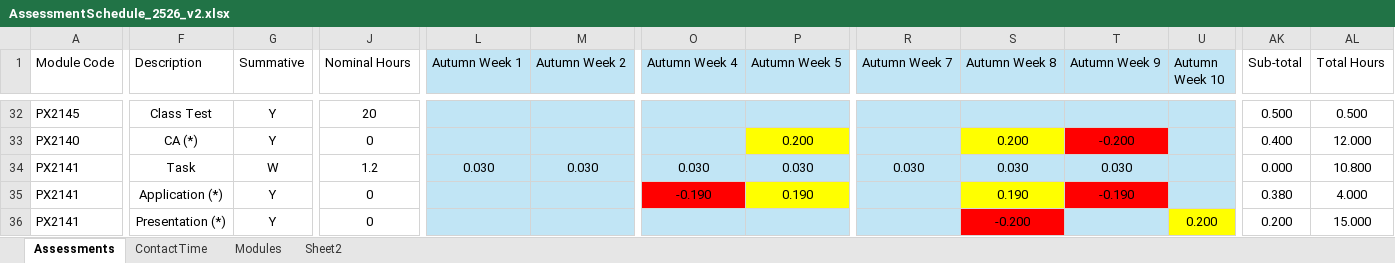
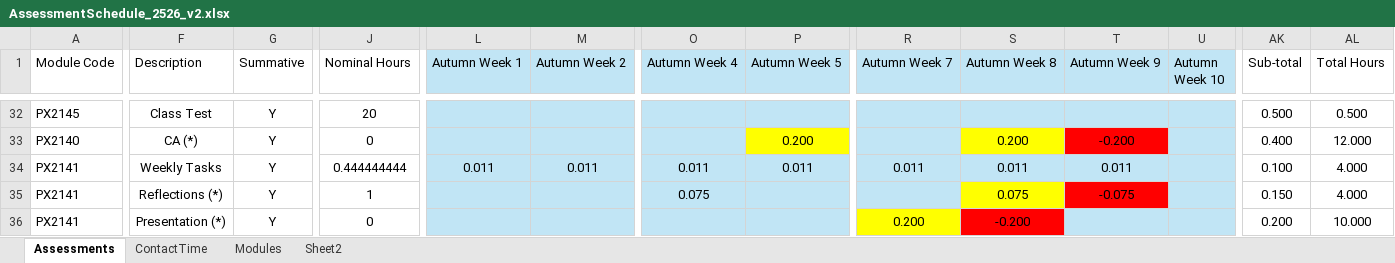
Before and after one commit to chrisnorth/workload-model, an Excel workbook: AssessmentSchedule_2526_v2.xlsx, sheet Assessments, drawn as a sheet; only a part is shown, gaps mark what is left out; values as stored, in another font and other column widths than the file's, no borders; table styles not drawn; the diff covers the shown part only; the diff names each change by its address in the sheet, - before the commit and + after, or states it on an @@ line.

Commit message:
pathways tweaks

```diff
--- a/AssessmentSchedule_2526_v2.xlsx (sheet Assessments)
+++ b/AssessmentSchedule_2526_v2.xlsx (sheet Assessments)
-F34 (Description): Task
+F34 (Description): Weekly Tasks
-G34 (Summative): W
+G34 (Summative): Y
-J34 (Nominal Hours): 1.2
+J34 (Nominal Hours): 0.444444444
-L34 (Autumn Week 1): 0.030
+L34 (Autumn Week 1): 0.011
-M34 (Autumn Week 2): 0.030
+M34 (Autumn Week 2): 0.011
-O34 (Autumn Week 4): 0.030
+O34 (Autumn Week 4): 0.011
-P34 (Autumn Week 5): 0.030
+P34 (Autumn Week 5): 0.011
-R34 (Autumn Week 7): 0.030
+R34 (Autumn Week 7): 0.011
-S34 (Autumn Week 8): 0.030
+S34 (Autumn Week 8): 0.011
-T34 (Autumn Week 9): 0.030
+T34 (Autumn Week 9): 0.011
-AK34 (Sub-total): 0.000
+AK34 (Sub-total): 0.100
-AL34 (Total Hours): 10.800
+AL34 (Total Hours): 4.000
-F35 (Description): Application (*)
+F35 (Description): Reflections (*)
-J35 (Nominal Hours): 0
+J35 (Nominal Hours): 1
-O35 (Autumn Week 4): -0.190
+O35 (Autumn Week 4): 0.075
-O35 fill: #FF0000
+O35 fill: #C1E5F5
-P35 (Autumn Week 5): 0.190
+P35 (Autumn Week 5): (empty)
-P35 fill: #FFFF00
+P35 fill: #C1E5F5
-S35 (Autumn Week 8): 0.190
+S35 (Autumn Week 8): 0.075
-T35 (Autumn Week 9): -0.190
+T35 (Autumn Week 9): -0.075
-AK35 (Sub-total): 0.380
+AK35 (Sub-total): 0.150
-R36 (Autumn Week 7): (empty)
+R36 (Autumn Week 7): 0.200
-R36 fill: #C1E5F5
+R36 fill: #FFFF00
-U36 (Autumn Week 10): 0.200
+U36 (Autumn Week 10): (empty)
-U36 fill: #FFFF00
+U36 fill: #C1E5F5
-AL36 (Total Hours): 15.000
+AL36 (Total Hours): 10.000
```
Also changed, not shown: 10 edited cells elsewhere in this sheet, sheet Sheet2, sheet Modules.
